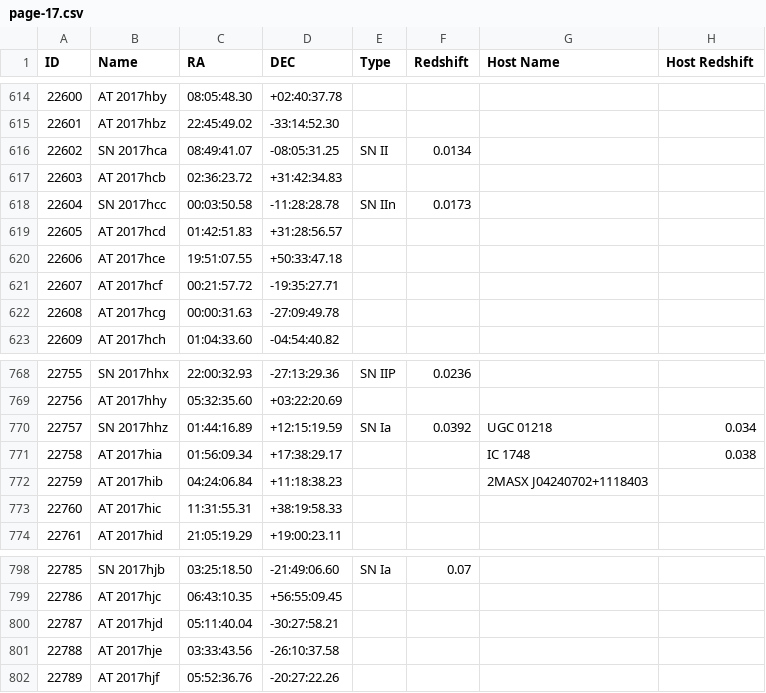
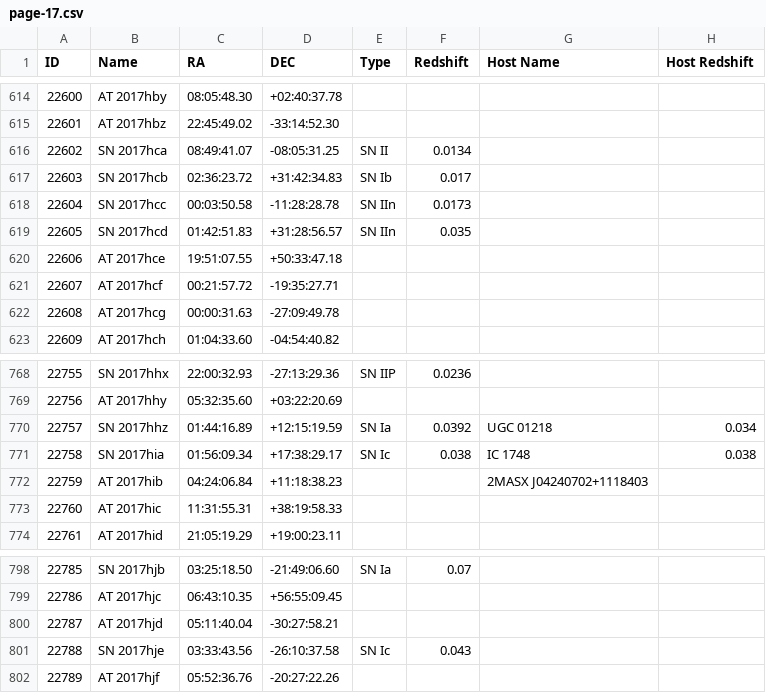
Before and after one commit to astrocatalogs/tde-external, a CSV file: TNS/page-17.csv, drawn as a sheet; only a part is shown, gaps mark what is left out; the diff names each change by its address in the sheet, - before the commit and + after, or states it on an @@ line.

```diff
--- a/TNS/page-17.csv
+++ b/TNS/page-17.csv
-B617 (Name): AT 2017hcb
+B617 (Name): SN 2017hcb
-E617 (Type): (empty)
+E617 (Type): SN Ib
-F617 (Redshift): (empty)
+F617 (Redshift): 0.017
-B619 (Name): AT 2017hcd
+B619 (Name): SN 2017hcd
-E619 (Type): (empty)
+E619 (Type): SN IIn
-F619 (Redshift): (empty)
+F619 (Redshift): 0.035
-B771 (Name): AT 2017hia
+B771 (Name): SN 2017hia
-E771 (Type): (empty)
+E771 (Type): SN Ic
-F771 (Redshift): (empty)
+F771 (Redshift): 0.038
-B801 (Name): AT 2017hje
+B801 (Name): SN 2017hje
-E801 (Type): (empty)
+E801 (Type): SN Ic
-F801 (Redshift): (empty)
+F801 (Redshift): 0.043
```
Also changed, not shown: TNS/index.csv, TNS/page-16.csv, 3 other files.
